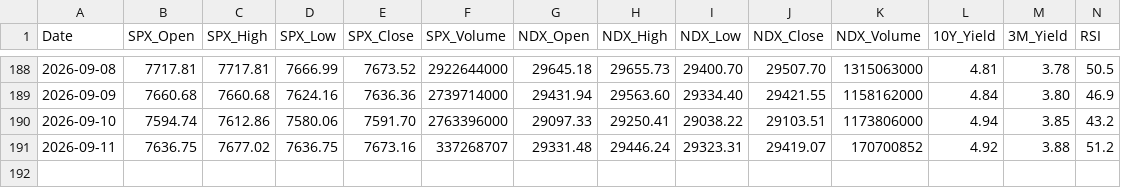
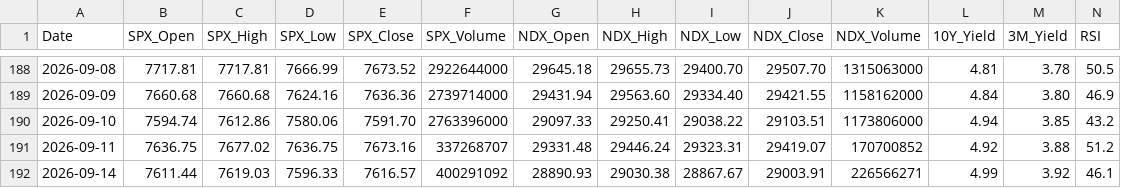
Before and after one commit to y297374507/daily-stock-bot, a CSV file: data/history.csv, drawn as a sheet; only a part is shown, gaps mark what is left out; rows hold the shown columns only; the diff names each change by its address in the sheet, - before the commit and + after, or states it on an @@ line.

```diff
--- a/data/history.csv
+++ b/data/history.csv
+row 192: 2026-09-14 | 7611.44 | 7619.03 | 7596.33 | 7616.57 | 400291092 | 28890.93 | 29030.38 | 28867.67 | 29003.91 | 226566271 | 4.99 | 3.92 | 46.1
```
Also changed, not shown: 1 other file.
